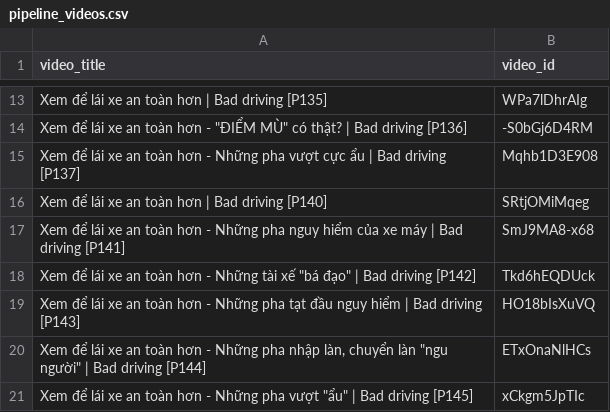
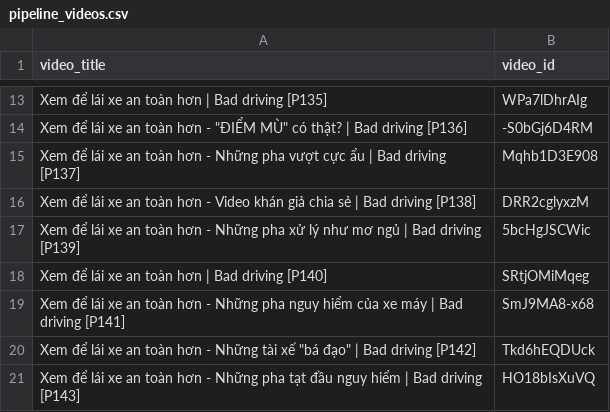
Before and after one commit to rexpow24/vqa-2026, a CSV file: pipeline_videos.csv, drawn as a sheet; only a part is shown, gaps mark what is left out; the shorter side is filled out with more unchanged rows.

Commit message:
feat(facebook): Implement direct video ingestion for Facebook
- Added support for Facebook video URLs in the enqueue process, preserving each valid line and reporting bad lines.
- Introduced a new Facebook downloader that bypasses YouTube preprocessing stages, downloading videos directly to the specified work directory.
- Updated database schema to include a `source` column for videos, defaulting to 'youtube' for legacy entries.
- Enhanced the video processing pipeline to create reviewable clips from downloaded Facebook videos, ensuring proper metadata handling.
- Implemented tests for Facebook URL parsing, downloader functionality, and integration with the existing database structure.
- Added architecture and conflict documentation for the Facebook video pipeline feature.

```diff
--- a/pipeline_videos.csv
+++ b/pipeline_videos.csv
@@ -15,2 +15,4 @@ Xem để lái xe an toàn hơn | Bad driving [P135],WPa7lDhrAIg
 Xem để lái xe an toàn hơn - Những pha vượt cực ẩu | Bad driving [P137],Mqhb1D3E908
+Xem để lái xe an toàn hơn - Video khán giả chia sẻ | Bad driving [P138],DRR2cglyxzM
+Xem để lái xe an toàn hơn - Những pha xử lý như mơ ngủ | Bad driving [P139],5bcHgJSCWic
 Xem để lái xe an toàn hơn | Bad driving [P140],SRtjOMiMqeg
```
Also changed, not shown: 23 other files.
